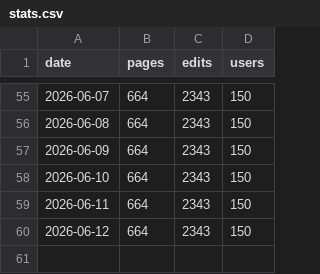
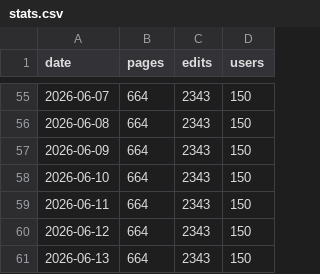
Before and after one commit to Vouti-art/Wiki-stats-2, a CSV file: stats.csv, drawn as a sheet; only a part is shown, gaps mark what is left out; the diff names each change by its address in the sheet, - before the commit and + after, or states it on an @@ line.

```diff
--- a/stats.csv
+++ b/stats.csv
+row 61: 2026-06-13 | 664 | 2343 | 150
```
Also changed, not shown: 1 other file.
